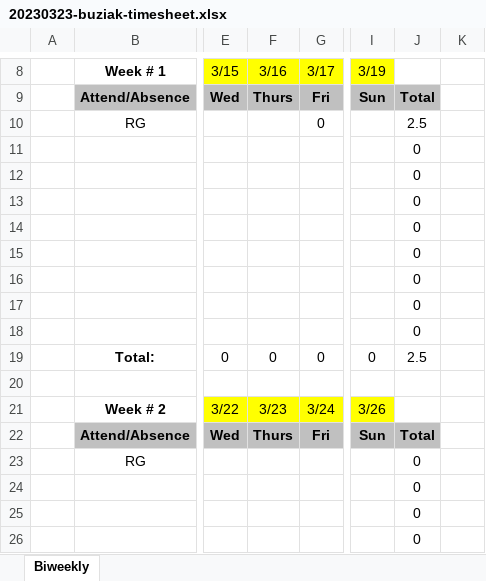
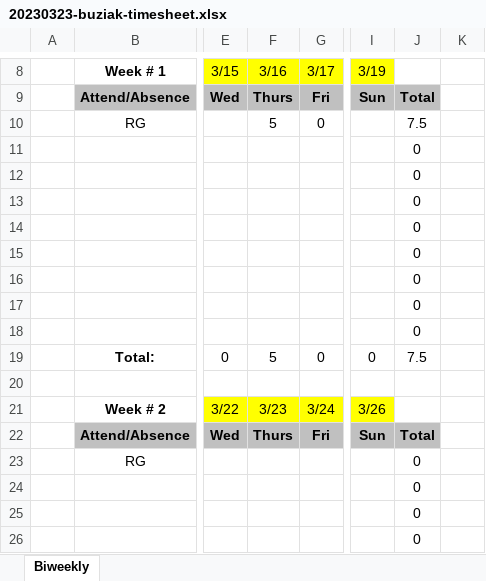
Before and after one commit to wbuz24/undergrad-repo, an Excel workbook: S23/EESCL/Timesheets/20230323-buziak-timesheet.xlsx, sheet Biweekly, drawn as a sheet; only a part is shown, gaps mark what is left out; values as stored, in another font and other column widths than the file's, no borders; charts and pictures not drawn; the diff names each change by its address in the sheet, - before the commit and + after, or states it on an @@ line.

```diff
--- a/S23/EESCL/Timesheets/20230323-buziak-timesheet.xlsx (sheet Biweekly)
+++ b/S23/EESCL/Timesheets/20230323-buziak-timesheet.xlsx (sheet Biweekly)
-F10: (empty)
+F10: 5
-J10: 2.5
+J10: 7.5
-F19: 0
+F19: 5
-J19: 2.5
+J19: 7.5
```
Also changed, not shown: charts or pictures, 2 other files.
